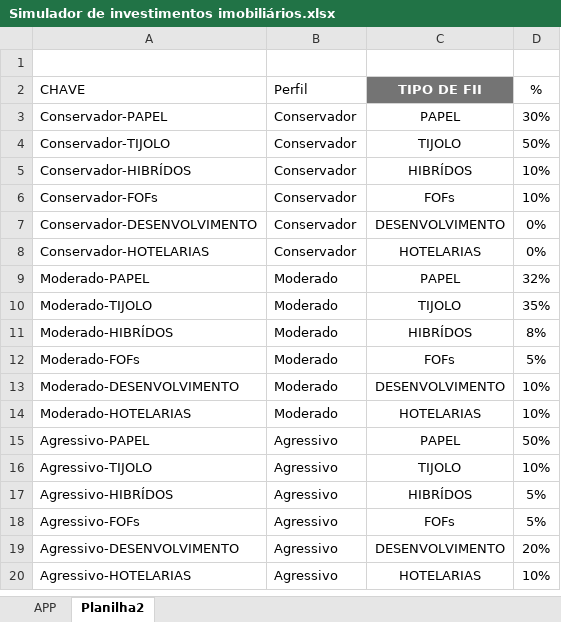
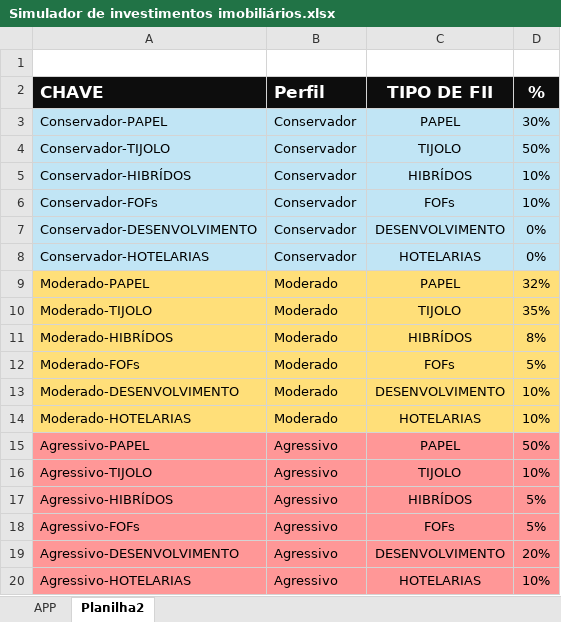
Before and after one commit to AryCarv/Simulador_FII, an Excel workbook: Simulador de investimentos imobiliários.xlsx, sheet Planilha2, drawn as a sheet; values as stored, in another font and other column widths than the file's, no borders; the diff names each change by its address in the sheet, - before the commit and + after, or states it on an @@ line.

Commit message:
Destaque de cores planilha 2

```diff
--- a/Simulador de investimentos imobiliários.xlsx (sheet Planilha2)
+++ b/Simulador de investimentos imobiliários.xlsx (sheet Planilha2)
@@ A2:B2 fill: none → #0D0D0D, bold: off → on, text colour: black → #FFFFFF @@
@@ A2:D2 text size: larger @@
-C2 fill: #747474
+C2 fill: #0D0D0D
@@ D2 fill: none → #0D0D0D, bold: off → on, text colour: black → #FFFFFF @@
-A3:D8 fill: none
+A3:D8 fill: #C1E5F5
-A9:D14 fill: none
+A9:D14 fill: #FFDF79
-A15:D20 fill: none
+A15:D20 fill: #FF9797
```
Also changed, not shown: 1 other file.
